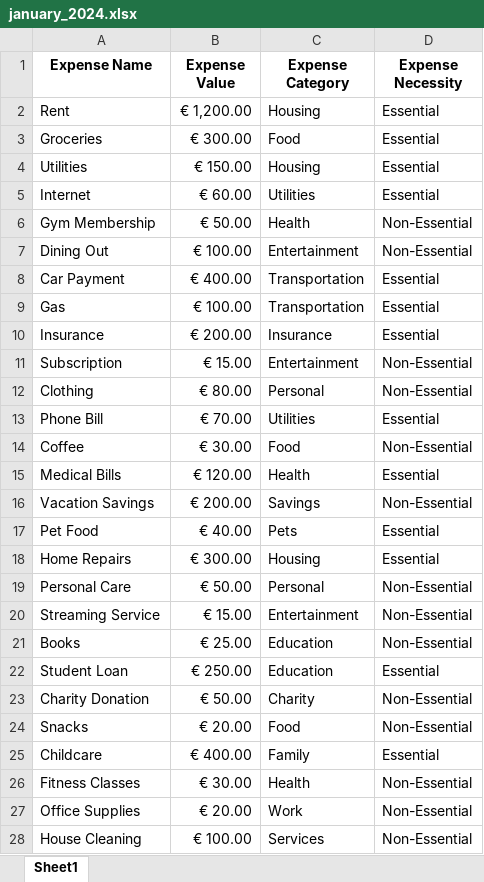
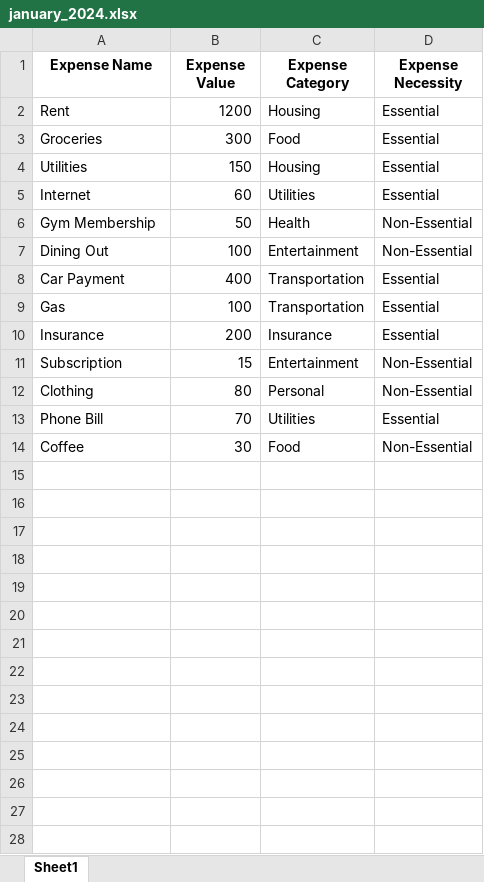
Before and after one commit to JJacobPR/SAP-2024-Limerick, an Excel workbook: data/january_2024.xlsx, sheet Sheet1, drawn as a sheet; only a part is shown; values as stored, in another font and other column widths than the file's, no borders; the diff covers the shown part only; the diff names each change by its address in the sheet, - before the commit and + after, or states it on an @@ line.

Commit message:
Added data for year 2024

```diff
--- a/data/january_2024.xlsx (sheet Sheet1)
+++ b/data/january_2024.xlsx (sheet Sheet1)
-B2 (Expense Value): € 1,200.00
+B2 (Expense Value): 1200
-B3 (Expense Value): € 300.00
+B3 (Expense Value): 300
-B4 (Expense Value): € 150.00
+B4 (Expense Value): 150
-B5 (Expense Value): € 60.00
+B5 (Expense Value): 60
-B6 (Expense Value): € 50.00
+B6 (Expense Value): 50
-B7 (Expense Value): € 100.00
+B7 (Expense Value): 100
-B8 (Expense Value): € 400.00
+B8 (Expense Value): 400
-B9 (Expense Value): € 100.00
+B9 (Expense Value): 100
-B10 (Expense Value): € 200.00
+B10 (Expense Value): 200
-B11 (Expense Value): € 15.00
+B11 (Expense Value): 15
-B12 (Expense Value): € 80.00
+B12 (Expense Value): 80
-B13 (Expense Value): € 70.00
+B13 (Expense Value): 70
-B14 (Expense Value): € 30.00
+B14 (Expense Value): 30
-row 15: Medical Bills | € 120.00 | Health | Essential
-row 16: Vacation Savings | € 200.00 | Savings | Non-Essential
-row 17: Pet Food | € 40.00 | Pets | Essential
-row 18: Home Repairs | € 300.00 | Housing | Essential
-row 19: Personal Care | € 50.00 | Personal | Non-Essential
-row 20: Streaming Service | € 15.00 | Entertainment | Non-Essential
-row 21: Books | € 25.00 | Education | Non-Essential
-row 22: Student Loan | € 250.00 | Education | Essential
-row 23: Charity Donation | € 50.00 | Charity | Non-Essential
-row 24: Snacks | € 20.00 | Food | Non-Essential
-row 25: Childcare | € 400.00 | Family | Essential
-row 26: Fitness Classes | € 30.00 | Health | Non-Essential
-row 27: Office Supplies | € 20.00 | Work | Non-Essential
-row 28: House Cleaning | € 100.00 | Services | Non-Essential
```
Also changed, not shown: 24 removed rows elsewhere in this sheet, 11 other files.
